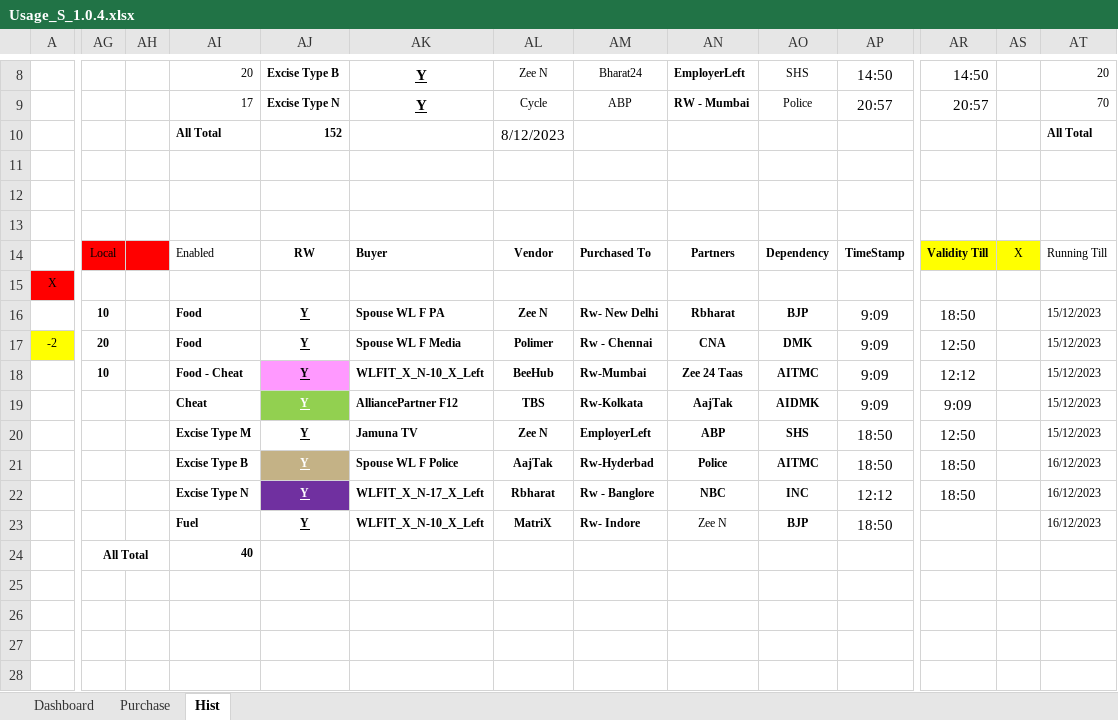
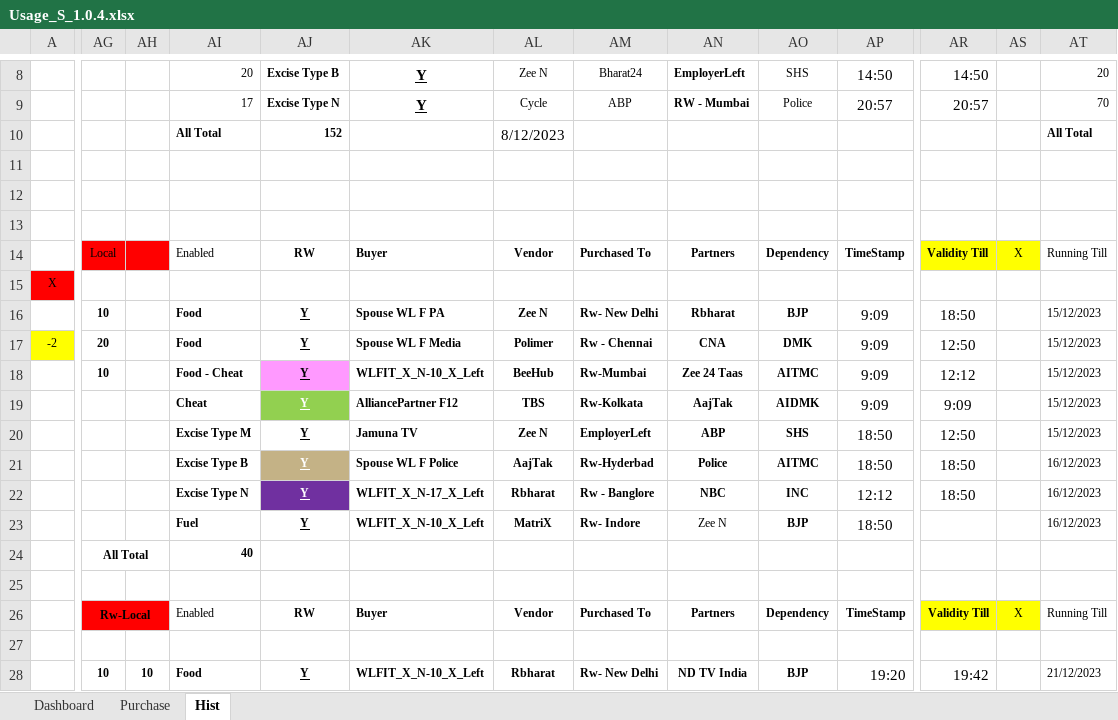
Before and after one commit to sawanCoder11/System_Work_RW, an Excel workbook: Usage_S_1.0.4.xlsx, sheet Hist, drawn as a sheet; only a part is shown, gaps mark what is left out; values as stored, in another font and other column widths than the file's, no borders; the diff covers the shown part only; the diff names each change by its address in the sheet, - before the commit and + after, or states it on an @@ line.

Commit message:
Rw - Usage Update _1221PM
Boat Enabled
[2M] [10F Reserved] - [1F Mapped]

Boat Matrix - [-12]yd + [-1]td + (-3)ed

```diff
--- a/Usage_S_1.0.4.xlsx (sheet Hist)
+++ b/Usage_S_1.0.4.xlsx (sheet Hist)
-AG26: (empty)
+AG26: Rw-Local
-AG26:AH26 fill: none
+AG26:AH26 fill: #FF0000
+AG26:AH26 merged
-AI26: (empty)
+AI26: Enabled
-AJ26: (empty)
+AJ26: RW
-AK26: (empty)
+AK26: Buyer
-AL26: (empty)
+AL26: Vendor
-AM26: (empty)
+AM26: Purchased To
-AN26: (empty)
+AN26: Partners
-AO26: (empty)
+AO26: Dependency
-AP26: (empty)
+AP26: TimeStamp
-AR26: (empty)
+AR26: Validity Till
-AR26:AS26 fill: none
+AR26:AS26 fill: #FFFF00
-AS26: (empty)
+AS26: X
-AT26: (empty)
+AT26: Running Till
-AG28: (empty)
+AG28: 10
-AH28: (empty)
+AH28: 10
-AI28: (empty)
+AI28: Food
-AJ28: (empty)
+AJ28: Y
-AK28: (empty)
+AK28: WLFIT_X_N-10_X_Left
-AL28: (empty)
+AL28: Rbharat
-AM28: (empty)
+AM28: Rw- New Delhi
-AN28: (empty)
+AN28: ND TV India
-AO28: (empty)
+AO28: BJP
-AP28: (empty)
+AP28: 19:20
-AR28: (empty)
+AR28: 19:42
-AT28: (empty)
+AT28: 21/12/2023
```
Also changed, not shown: 94 edited cells, cell formats and merged cells elsewhere in this sheet, sheet Dashboard, sheet Purchase, System_2.1.6.xlsx.
